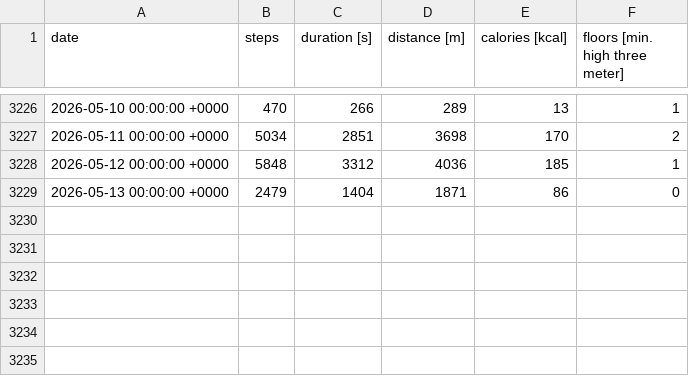
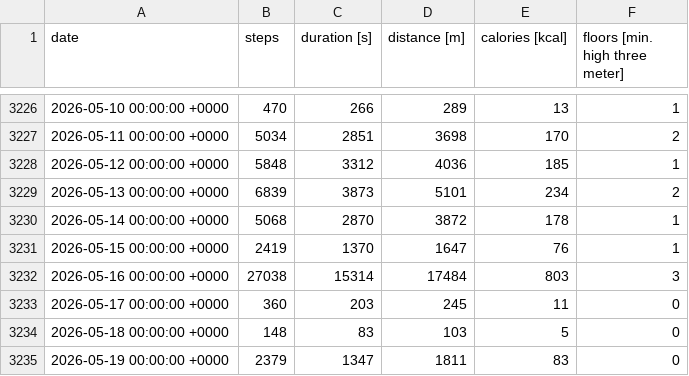
Before and after one commit to xorsx/steps-dashboard, a CSV file: public/activity-export-daily.csv, drawn as a sheet; only a part is shown, gaps mark what is left out; the diff names each change by its address in the sheet, - before the commit and + after, or states it on an @@ line.

```diff
--- a/public/activity-export-daily.csv
+++ b/public/activity-export-daily.csv
-B3229 (steps): 2479
+B3229 (steps): 6839
-C3229 (duration [s]): 1404
+C3229 (duration [s]): 3873
-D3229 (distance [m]): 1871
+D3229 (distance [m]): 5101
-E3229 (calories [kcal]): 86
+E3229 (calories [kcal]): 234
-F3229 (floors [min. high three meter]): 0
+F3229 (floors [min. high three meter]): 2
+row 3230: 2026-05-14 00:00:00 +0000 | 5068 | 2870 | 3872 | 178 | 1
+row 3231: 2026-05-15 00:00:00 +0000 | 2419 | 1370 | 1647 | 76 | 1
+row 3232: 2026-05-16 00:00:00 +0000 | 27038 | 15314 | 17484 | 803 | 3
+row 3233: 2026-05-17 00:00:00 +0000 | 360 | 203 | 245 | 11 | 0
+row 3234: 2026-05-18 00:00:00 +0000 | 148 | 83 | 103 | 5 | 0
+row 3235: 2026-05-19 00:00:00 +0000 | 2379 | 1347 | 1811 | 83 | 0
```
Also changed, not shown: public/activity-export-monthly.csv, public/activity-export-streak.csv, 12 other files.
